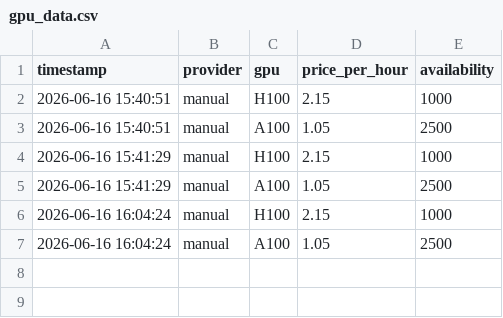
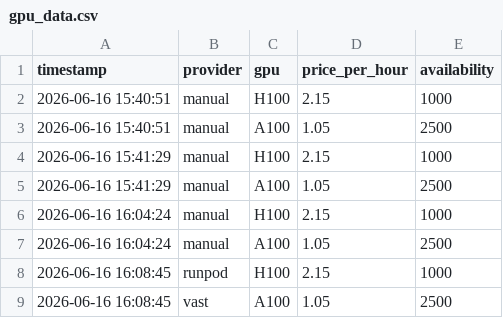
Before and after one commit to Jose3838/AI-RPCT, a CSV file: data/gpu_data.csv, drawn as a sheet.

Commit message:
AI-RPCT v1.7 multi provider collector

```diff
--- a/data/gpu_data.csv
+++ b/data/gpu_data.csv
@@ -7 +7,3 @@ timestamp,provider,gpu,price_per_hour,availability
 2026-06-16 16:04:24,manual,A100,1.05,2500
+2026-06-16 16:08:45,runpod,H100,2.15,1000
+2026-06-16 16:08:45,vast,A100,1.05,2500
```
Also changed, not shown: 1 other file.
